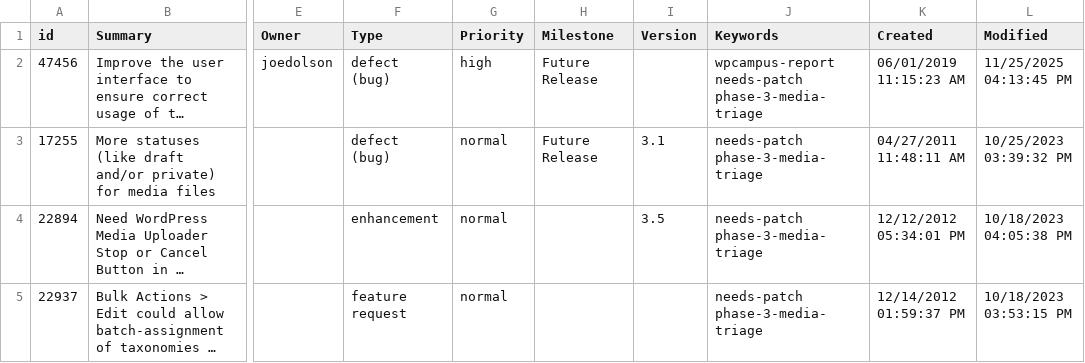
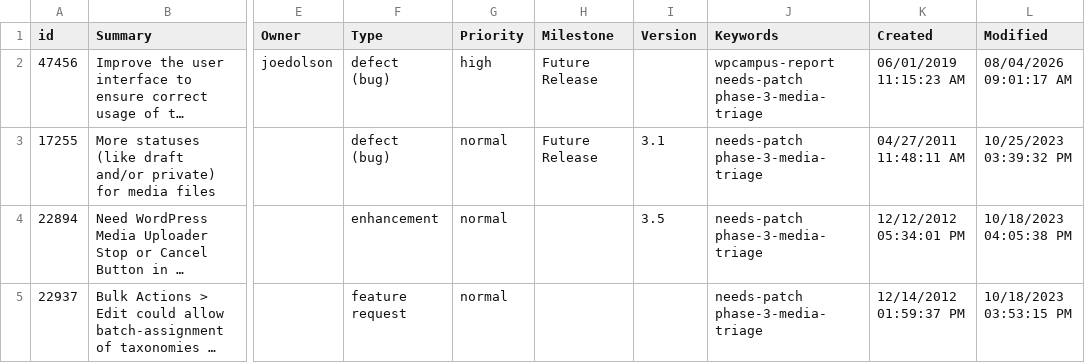
Before and after one commit to jamesbregenzer/wp-core-radar, a CSV file: data/raw/manual/2026-08-04/media_has_patch.csv, drawn as a sheet; only a part is shown, gaps mark what is left out; long unchanged cells end in …; the diff names each change by its address in the sheet, - before the commit and + after, or states it on an @@ line.

```diff
--- a/data/raw/manual/2026-08-04/media_has_patch.csv
+++ b/data/raw/manual/2026-08-04/media_has_patch.csv
-L2 (Modified): 11/25/2025 04:13:45 PM
+L2 (Modified): 08/04/2026 09:01:17 AM
```
Also changed, not shown: data/raw/manual/2026-08-04/general_needs_testing.csv, 5 other files.
